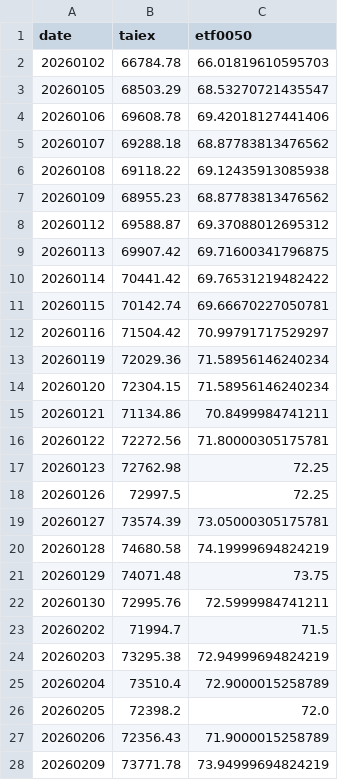
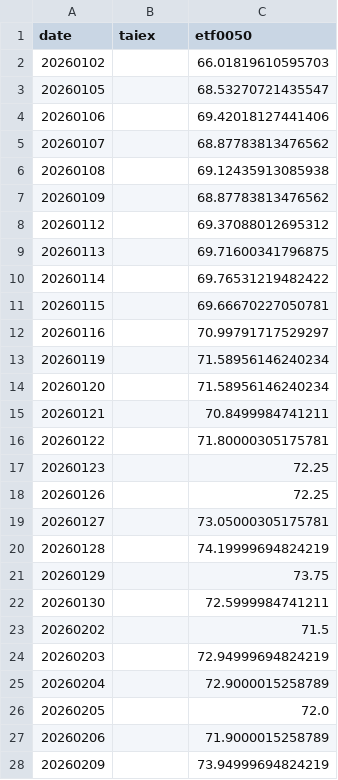
Before and after one commit to jasanlin177-hub/tsf-top5-index, a CSV file: data/benchmark_history.csv, drawn as a sheet; only a part is shown; the diff covers the shown part only.

```diff
--- a/data/benchmark_history.csv
+++ b/data/benchmark_history.csv
@@ -1,28 +1,28 @@
 date,taiex,etf0050
-20260102,66784.78,66.01819610595703
-20260105,68503.29,68.53270721435547
-20260106,69608.78,69.42018127441406
-20260107,69288.18,68.87783813476562
-20260108,69118.22,69.12435913085938
-20260109,68955.23,68.87783813476562
-20260112,69588.87,69.37088012695312
-20260113,69907.42,69.71600341796875
-20260114,70441.42,69.76531219482422
-20260115,70142.74,69.66670227050781
-20260116,71504.42,70.99791717529297
-20260119,72029.36,71.58956146240234
-20260120,72304.15,71.58956146240234
-20260121,71134.86,70.8499984741211
-20260122,72272.56,71.80000305175781
-20260123,72762.98,72.25
-20260126,72997.5,72.25
-20260127,73574.39,73.05000305175781
-20260128,74680.58,74.19999694824219
-20260129,74071.48,73.75
-20260130,72995.76,72.5999984741211
-20260202,71994.7,71.5
-20260203,73295.38,72.94999694824219
-20260204,73510.4,72.9000015258789
-20260205,72398.2,72.0
-20260206,72356.43,71.9000015258789
-20260209,73771.78,73.94999694824219
+20260102,,66.01819610595703
+20260105,,68.53270721435547
+20260106,,69.42018127441406
+20260107,,68.87783813476562
+20260108,,69.12435913085938
+20260109,,68.87783813476562
+20260112,,69.37088012695312
+20260113,,69.71600341796875
+20260114,,69.76531219482422
+20260115,,69.66670227050781
+20260116,,70.99791717529297
+20260119,,71.58956146240234
+20260120,,71.58956146240234
+20260121,,70.8499984741211
+20260122,,71.80000305175781
+20260123,,72.25
+20260126,,72.25
+20260127,,73.05000305175781
+20260128,,74.19999694824219
+20260129,,73.75
+20260130,,72.5999984741211
+20260202,,71.5
+20260203,,72.94999694824219
+20260204,,72.9000015258789
+20260205,,72.0
+20260206,,71.9000015258789
+20260209,,73.94999694824219
```
Also changed, not shown: 1 added row and 99 edited cells elsewhere in this file.
